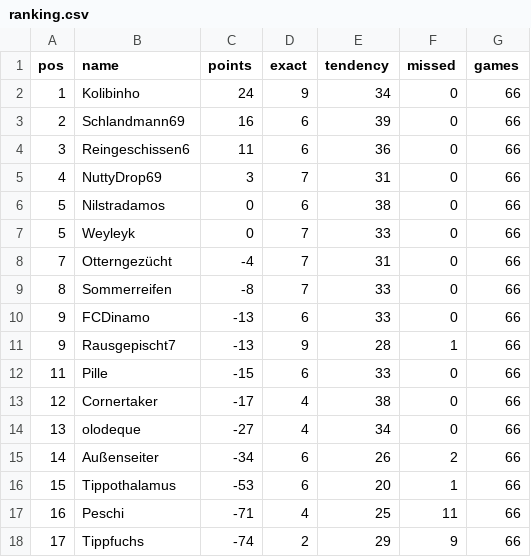
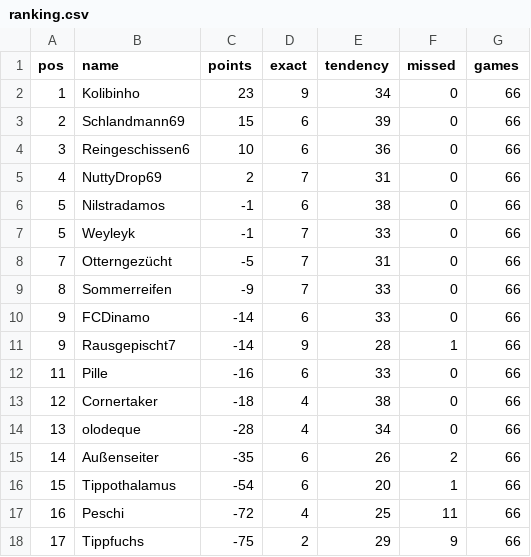
Before and after one commit to senickel/mexiko26-wertung, a CSV file: ranking.csv, drawn as a sheet.

Commit message:
update ranking

```diff
--- a/ranking.csv
+++ b/ranking.csv
@@ -1,18 +1,18 @@
 pos,name,points,exact,tendency,missed,games
-1,Kolibinho,24,9,34,0,66
-2,Schlandmann69,16,6,39,0,66
-3,Reingeschissen6,11,6,36,0,66
-4,NuttyDrop69,3,7,31,0,66
-5,Nilstradamos,0,6,38,0,66
-5,Weyleyk,0,7,33,0,66
-7,Otterngezücht,-4,7,31,0,66
-8,Sommerreifen,-8,7,33,0,66
-9,FCDinamo,-13,6,33,0,66
-9,Rausgepischt7,-13,9,28,1,66
-11,Pille,-15,6,33,0,66
-12,Cornertaker,-17,4,38,0,66
-13,olodeque,-27,4,34,0,66
-14,Außenseiter,-34,6,26,2,66
-15,Tippothalamus,-53,6,20,1,66
-16,Peschi,-71,4,25,11,66
-17,Tippfuchs,-74,2,29,9,66
+1,Kolibinho,23,9,34,0,66
+2,Schlandmann69,15,6,39,0,66
+3,Reingeschissen6,10,6,36,0,66
+4,NuttyDrop69,2,7,31,0,66
+5,Nilstradamos,-1,6,38,0,66
+5,Weyleyk,-1,7,33,0,66
+7,Otterngezücht,-5,7,31,0,66
+8,Sommerreifen,-9,7,33,0,66
+9,FCDinamo,-14,6,33,0,66
+9,Rausgepischt7,-14,9,28,1,66
+11,Pille,-16,6,33,0,66
+12,Cornertaker,-18,4,38,0,66
+13,olodeque,-28,4,34,0,66
+14,Außenseiter,-35,6,26,2,66
+15,Tippothalamus,-54,6,20,1,66
+16,Peschi,-72,4,25,11,66
+17,Tippfuchs,-75,2,29,9,66
```
Also changed, not shown: 18 other files.
